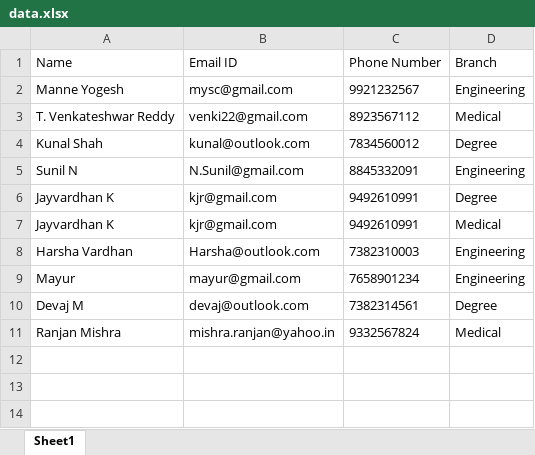
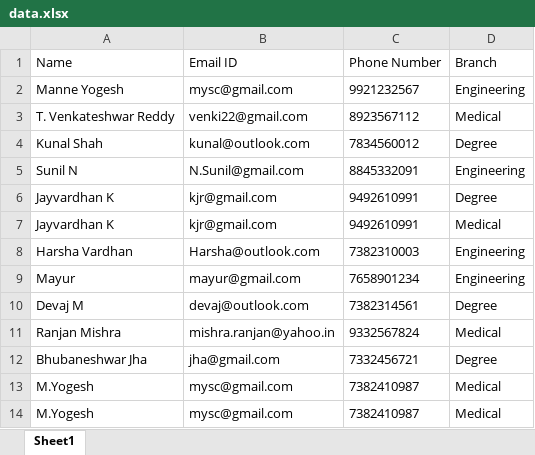
Before and after one commit to yogeshmanne/FileConverter, an Excel workbook: Assignment/data.xlsx, sheet Sheet1, drawn as a sheet; values as stored, in another font and other column widths than the file's, no borders; the diff names each change by its address in the sheet, - before the commit and + after, or states it on an @@ line.

```diff
--- a/Assignment/data.xlsx (sheet Sheet1)
+++ b/Assignment/data.xlsx (sheet Sheet1)
+row 12: Bhubaneshwar Jha | jha@gmail.com | 7332456721 | Degree
+row 13: M.Yogesh | mysc@gmail.com | 7382410987 | Medical
+row 14: M.Yogesh | mysc@gmail.com | 7382410987 | Medical
```
Also changed, not shown: 1 other file.
